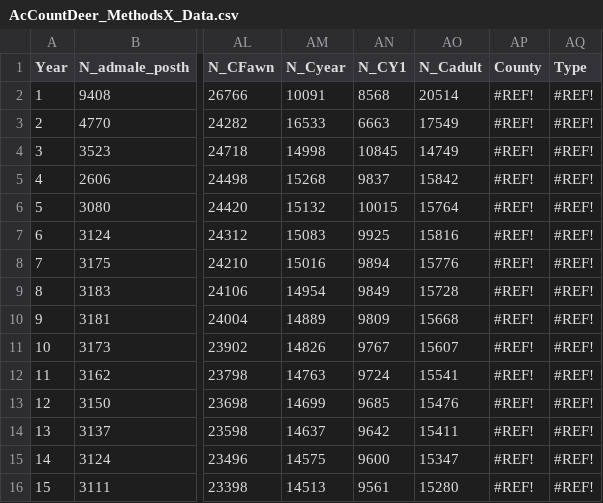
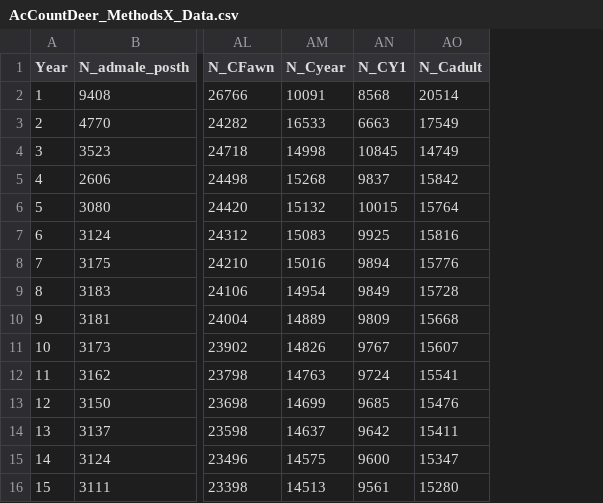
Before and after one commit to huh0001/AcCountDeer, a CSV file: AcCountDeer_MethodsX_Data.csv, drawn as a sheet; only a part is shown, gaps mark what is left out; the diff names each change by its address in the sheet, - before the commit and + after, or states it on an @@ line.

Commit message:
Add files via upload

```diff
--- a/AcCountDeer_MethodsX_Data.csv
+++ b/AcCountDeer_MethodsX_Data.csv
-column AP (County), rows 2-16: all #REF!
-column AQ (Type), rows 2-16: all #REF!
```
